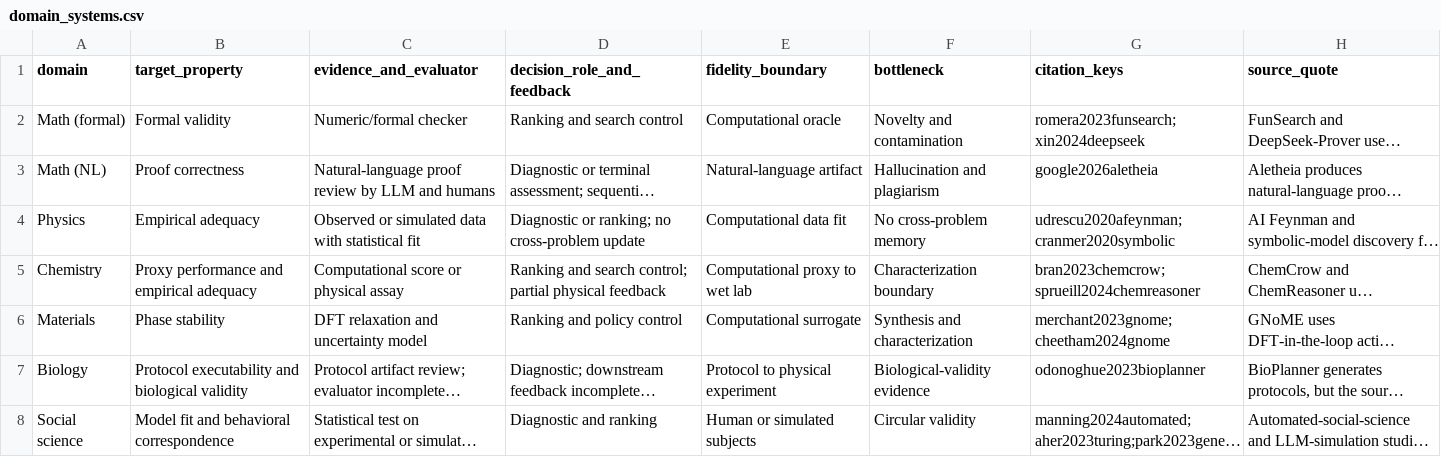
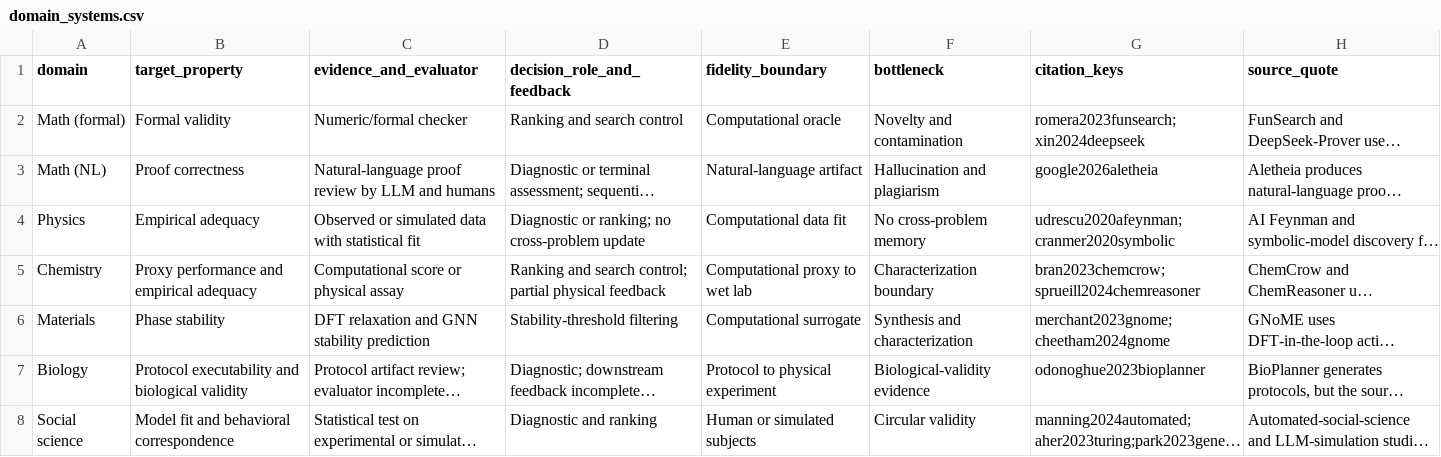
Before and after one commit to ysys143/servo-caisc2026, a CSV file: submission/analysis/domain_systems.csv, drawn as a sheet; only a part is shown; long unchanged cells end in …; the diff names each change by its address in the sheet, - before the commit and + after, or states it on an @@ line.

Commit message:
WIP(analysis): correct GNoME feedback and control columns in domain table
- Change Materials evaluator to "DFT relaxation and GNN stability prediction"
- Change Materials control mode to "Stability-threshold filtering"
- Update domain_systems.csv and tbl-domain.tex consistently
- Regenerate supplement ZIP

```diff
--- a/submission/analysis/domain_systems.csv
+++ b/submission/analysis/domain_systems.csv
-C6 (evidence_and_evaluator): DFT relaxation and uncertainty model
+C6 (evidence_and_evaluator): DFT relaxation and GNN stability prediction
-D6 (decision_role_and_feedback): Ranking and policy control
+D6 (decision_role_and_feedback): Stability-threshold filtering
```
Also changed, not shown: 2 other files.
